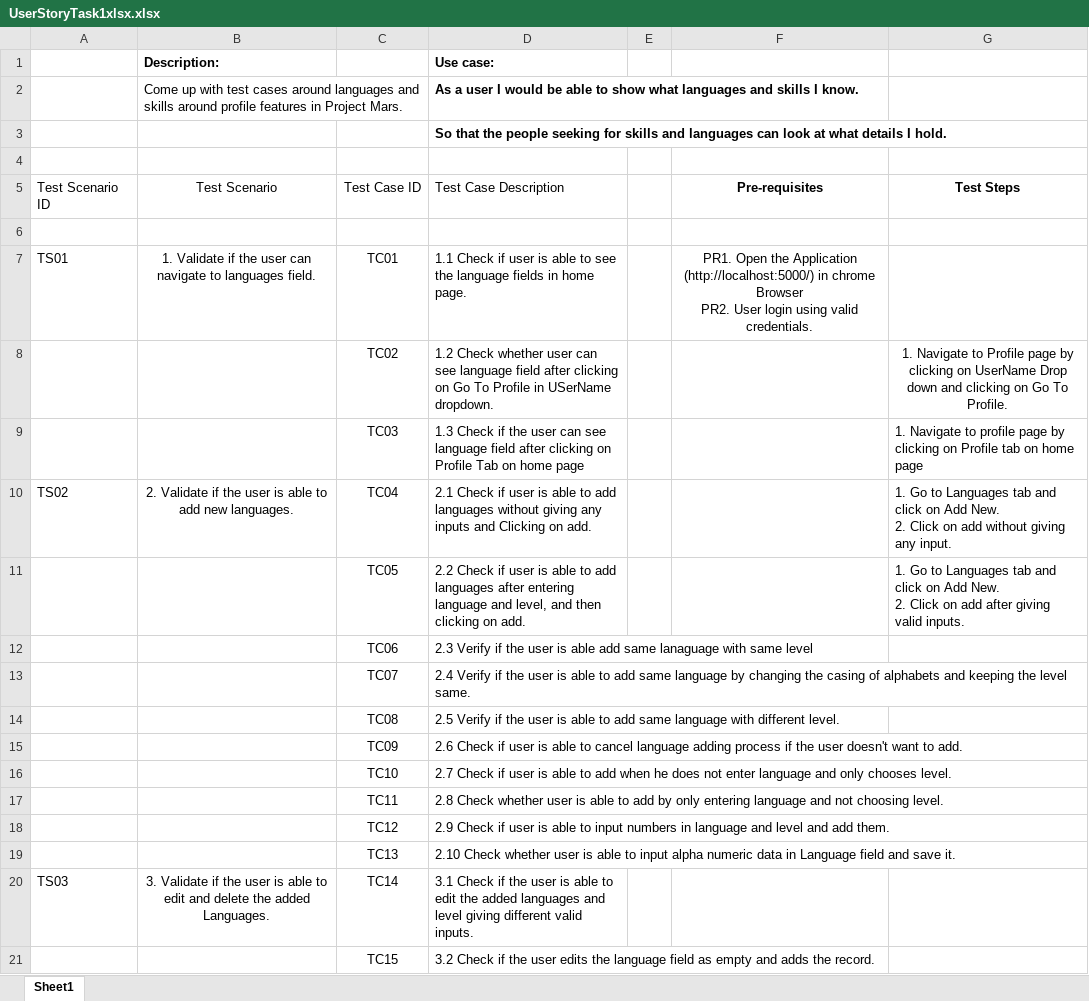
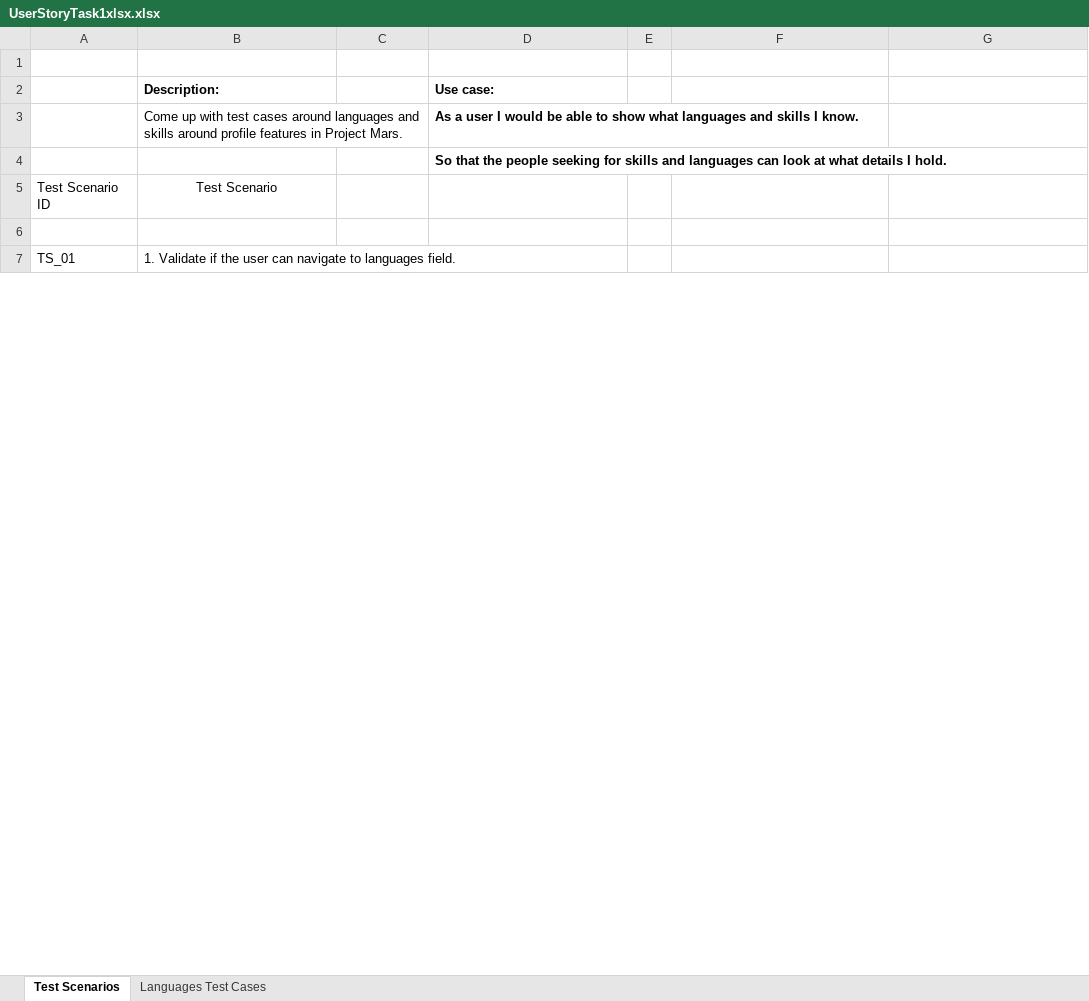
Before and after one commit to VenkataSriA/InternshipMVP, an Excel workbook: UserStoryTask1xlsx.xlsx, sheet Test Scenarios, drawn as a sheet; only a part is shown; values as stored, in another font and other column widths than the file's, no borders; removed rows and columns are numbered as before the commit, all else as after; ↵ is a line break in a cell; the diff covers the shown part only; the diff names each change by its address in the sheet, - before the commit and + after, or states it on an @@ line.

Commit message:
User story task1 commit 1

```diff
--- a/UserStoryTask1xlsx.xlsx (sheet Test Scenarios)
+++ b/UserStoryTask1xlsx.xlsx (sheet Test Scenarios)
-sheet tab: Sheet1
+sheet tab: Test Scenarios
+sheet tab: Languages Test Cases
+row 1: (empty)
+row 5: Test Scenario ID | Test Scenario
-row 5: Test Scenario ID | Test Scenario | Test Case ID | Test Case Description |  | Pre-requisites | Test Steps
-row 7: (empty)
+row 7: TS_01 | 1. Validate if the user can navigate to languages field.
-row 7: TS01 | 1. Validate if the user can navigate to languages field. | TC01 | 1.1 Check if user is able to see the language fields in home page. |  | PR1. Open the Application (http://localhost:5000/) in chrome Browser ↵ PR2. User login using valid credentials.
-row 8:  |  | TC02 | 1.2 Check whether user can see language field after clicking on Go To Profile in USerName dropdown. |  |  | 1. Navigate to Profile page by clicking on UserName Drop down and clicking on Go To Profile.
-row 9:  |  | TC03 | 1.3 Check if the user can see language field after clicking on Profile Tab on home page |  |  | 1. Navigate to profile page by clicking on Profile tab on home page
-row 10: TS02 | 2. Validate if the user is able to add new languages. | TC04 | 2.1 Check if user is able to add languages without giving any inputs and Clicking on add. |  |  | 1. Go to Languages tab and click on Add New. ↵ 2. Click on add without giving any input.
-row 11:  |  | TC05 | 2.2 Check if user is able to add languages after entering language and level, and then clicking on add. |  |  | 1. Go to Languages tab and click on Add New. ↵ 2. Click on add after giving valid inputs.
-row 12:  |  | TC06 | 2.3 Verify if the user is able add same lanaguage with same level
-row 13:  |  | TC07 | 2.4 Verify if the user is able to add same language by changing the casing of alphabets and keeping the level same.
-row 14:  |  | TC08 | 2.5 Verify if the user is able to add same language with different level.
-row 15:  |  | TC09 | 2.6 Check if user is able to cancel language adding process if the user doesn't want to add.
-row 16:  |  | TC10 | 2.7 Check if user is able to add when he does not enter language and only chooses level.
-row 17:  |  | TC11 | 2.8 Check whether user is able to add by only entering language and not choosing level.
-row 18:  |  | TC12 | 2.9 Check if user is able to input numbers in language and level and add them.
-row 19:  |  | TC13 | 2.10 Check whether user is able to input alpha numeric data in Language field and save it.
-row 20: TS03 | 3. Validate if the user is able to edit and delete the added Languages. | TC14 | 3.1 Check if the user is able to edit the added languages and level giving different valid inputs.
-row 21:  |  | TC15 | 3.2 Check if the user edits the language field as empty and adds the record.
```
Also changed, not shown: 7 added rows and 16 removed rows elsewhere in this sheet, 1 other file.
